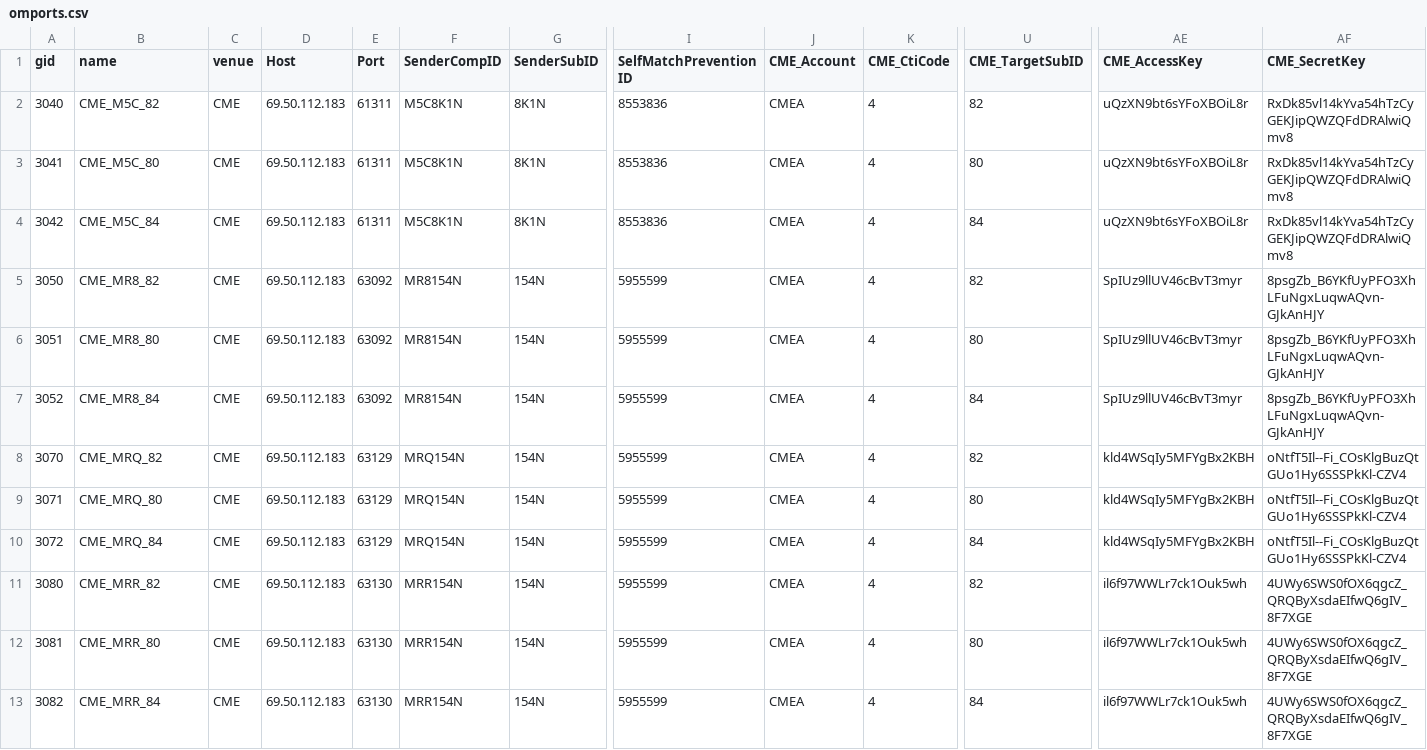
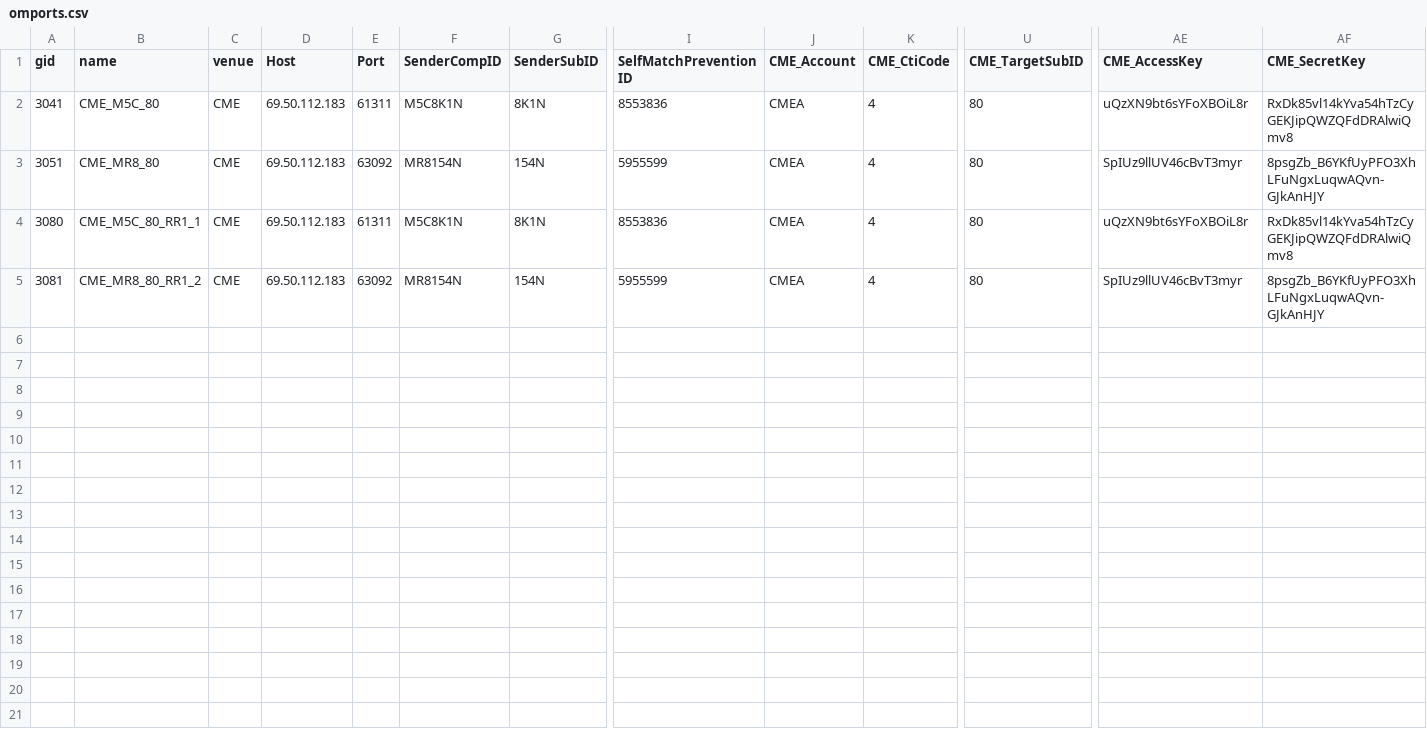
Before and after one commit to kzhdev/strats, a CSV file: config/minimal_cme/omports.csv, drawn as a sheet; only a part is shown, gaps mark what is left out; removed rows and columns are numbered as before the commit, all else as after; rows hold the shown columns only; the diff names each change by its address in the sheet, - before the commit and + after, or states it on an @@ line.

```diff
--- a/config/minimal_cme/omports.csv
+++ b/config/minimal_cme/omports.csv
-row 2: 3040 | CME_M5C_82 | CME | 69.50.112.183 | 61311 | M5C8K1N | 8K1N | 8553836 | CMEA | 4 | 82 | uQzXN9bt6sYFoXBOiL8r | RxDk85vl14kYva54hTzCyGEKJipQWZQFdDRAlwiQmv8
-row 4: 3042 | CME_M5C_84 | CME | 69.50.112.183 | 61311 | M5C8K1N | 8K1N | 8553836 | CMEA | 4 | 84 | uQzXN9bt6sYFoXBOiL8r | RxDk85vl14kYva54hTzCyGEKJipQWZQFdDRAlwiQmv8
-row 5: 3050 | CME_MR8_82 | CME | 69.50.112.183 | 63092 | MR8154N | 154N | 5955599 | CMEA | 4 | 82 | SpIUz9llUV46cBvT3myr | 8psgZb_B6YKfUyPFO3XhLFuNgxLuqwAQvn-GJkAnHJY
-row 7: 3052 | CME_MR8_84 | CME | 69.50.112.183 | 63092 | MR8154N | 154N | 5955599 | CMEA | 4 | 84 | SpIUz9llUV46cBvT3myr | 8psgZb_B6YKfUyPFO3XhLFuNgxLuqwAQvn-GJkAnHJY
-row 8: 3070 | CME_MRQ_82 | CME | 69.50.112.183 | 63129 | MRQ154N | 154N | 5955599 | CMEA | 4 | 82 | kld4WSqIy5MFYgBx2KBH | oNtfT5Il--Fi_COsKlgBuzQtGUo1Hy6SSSPkKl-CZV4
-row 9: 3071 | CME_MRQ_80 | CME | 69.50.112.183 | 63129 | MRQ154N | 154N | 5955599 | CMEA | 4 | 80 | kld4WSqIy5MFYgBx2KBH | oNtfT5Il--Fi_COsKlgBuzQtGUo1Hy6SSSPkKl-CZV4
-row 10: 3072 | CME_MRQ_84 | CME | 69.50.112.183 | 63129 | MRQ154N | 154N | 5955599 | CMEA | 4 | 84 | kld4WSqIy5MFYgBx2KBH | oNtfT5Il--Fi_COsKlgBuzQtGUo1Hy6SSSPkKl-CZV4
-B4 (name): CME_MRR_82
+B4 (name): CME_M5C_80_RR1_1
-E4 (Port): 63130
+E4 (Port): 61311
-F4 (SenderCompID): MRR154N
+F4 (SenderCompID): M5C8K1N
-G4 (SenderSubID): 154N
+G4 (SenderSubID): 8K1N
-I4 (SelfMatchPreventionID): 5955599
+I4 (SelfMatchPreventionID): 8553836
-U4 (CME_TargetSubID): 82
+U4 (CME_TargetSubID): 80
-AE4 (CME_AccessKey): il6f97WWLr7ck1Ouk5wh
+AE4 (CME_AccessKey): uQzXN9bt6sYFoXBOiL8r
-AF4 (CME_SecretKey): 4UWy6SWS0fOX6qgcZ_QRQByXsdaEIfwQ6gIV_8F7XGE
+AF4 (CME_SecretKey): RxDk85vl14kYva54hTzCyGEKJipQWZQFdDRAlwiQmv8
-B5 (name): CME_MRR_80
+B5 (name): CME_MR8_80_RR1_2
-E5 (Port): 63130
+E5 (Port): 63092
-F5 (SenderCompID): MRR154N
+F5 (SenderCompID): MR8154N
-AE5 (CME_AccessKey): il6f97WWLr7ck1Ouk5wh
+AE5 (CME_AccessKey): SpIUz9llUV46cBvT3myr
-AF5 (CME_SecretKey): 4UWy6SWS0fOX6qgcZ_QRQByXsdaEIfwQ6gIV_8F7XGE
+AF5 (CME_SecretKey): 8psgZb_B6YKfUyPFO3XhLFuNgxLuqwAQvn-GJkAnHJY
-row 13: 3082 | CME_MRR_84 | CME | 69.50.112.183 | 63130 | MRR154N | 154N | 5955599 | CMEA | 4 | 84 | il6f97WWLr7ck1Ouk5wh | 4UWy6SWS0fOX6qgcZ_QRQByXsdaEIfwQ6gIV_8F7XGE
```
Also changed, not shown: config/2msgw/omports.csv, config/minimal/BRN_small_model.csv, 42 other files.
